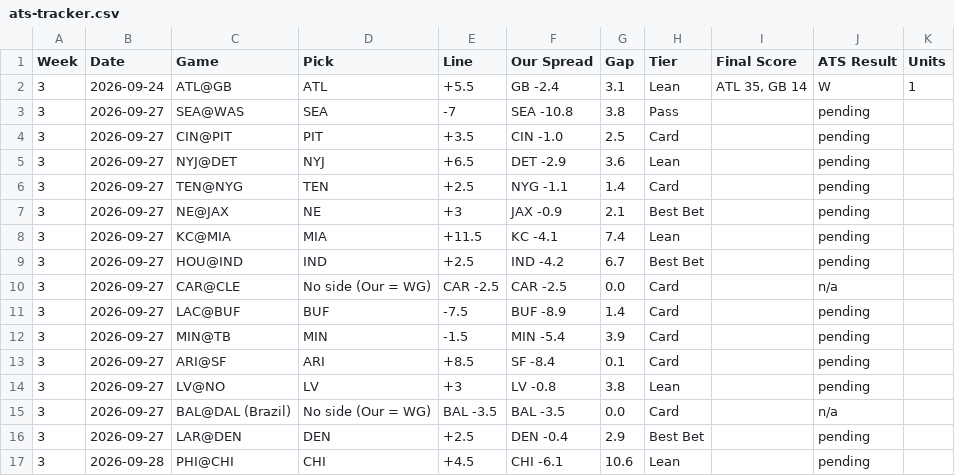
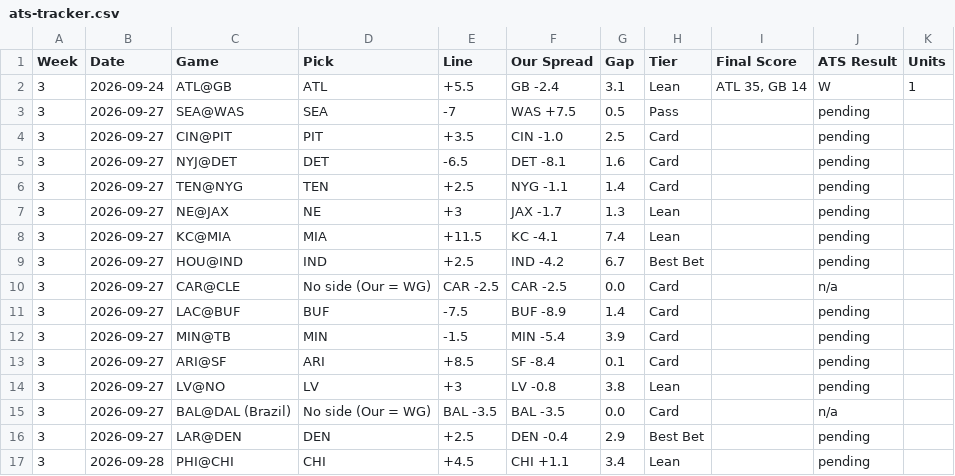
Before and after one commit to phoustonnow-spec/vectorpicks, a CSV file: data/ats-tracker.csv, drawn as a sheet.

```diff
--- a/data/ats-tracker.csv
+++ b/data/ats-tracker.csv
@@ -2,7 +2,7 @@ Week,Date,Game,Pick,Line,Our Spread,Gap,Tier,Final Score,ATS Result,Units
 3,2026-09-24,ATL@GB,ATL,+5.5,GB -2.4,3.1,Lean,"ATL 35, GB 14",W,1
-3,2026-09-27,SEA@WAS,SEA,-7,SEA -10.8,3.8,Pass,,pending,
+3,2026-09-27,SEA@WAS,SEA,-7,WAS +7.5,0.5,Pass,,pending,
 3,2026-09-27,CIN@PIT,PIT,+3.5,CIN -1.0,2.5,Card,,pending,
-3,2026-09-27,NYJ@DET,NYJ,+6.5,DET -2.9,3.6,Lean,,pending,
+3,2026-09-27,NYJ@DET,DET,-6.5,DET -8.1,1.6,Card,,pending,
 3,2026-09-27,TEN@NYG,TEN,+2.5,NYG -1.1,1.4,Card,,pending,
-3,2026-09-27,NE@JAX,NE,+3,JAX -0.9,2.1,Best Bet,,pending,
+3,2026-09-27,NE@JAX,NE,+3,JAX -1.7,1.3,Lean,,pending,
 3,2026-09-27,KC@MIA,MIA,+11.5,KC -4.1,7.4,Lean,,pending,
@@ -16,2 +16,2 @@ Week,Date,Game,Pick,Line,Our Spread,Gap,Tier,Final Score,ATS Result,Units
 3,2026-09-27,LAR@DEN,DEN,+2.5,DEN -0.4,2.9,Best Bet,,pending,
-3,2026-09-28,PHI@CHI,CHI,+4.5,CHI -6.1,10.6,Lean,,pending,
+3,2026-09-28,PHI@CHI,CHI,+4.5,CHI +1.1,3.4,Lean,,pending,
```
Also changed, not shown: 7 other files.
